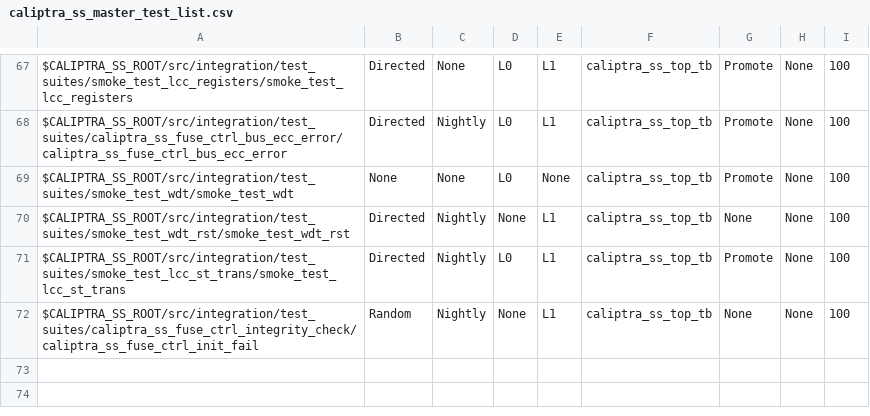
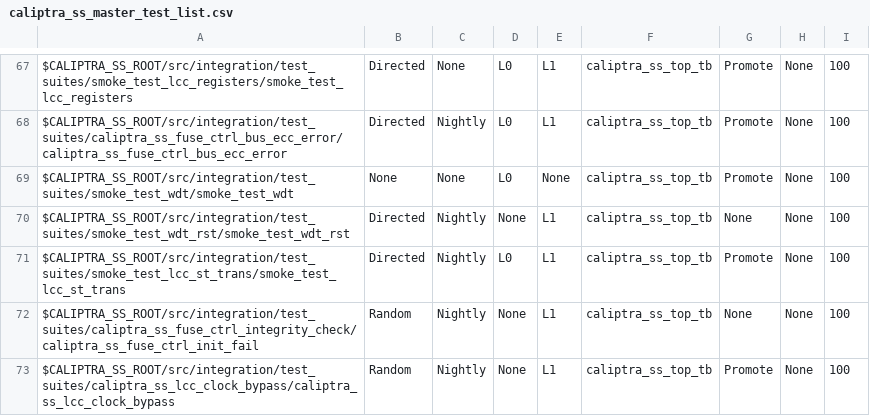
Before and after one commit to dharamvir-nxp/caliptra-ss, a CSV file: src/integration/stimulus/testsuites/caliptra_ss_master_test_list.csv, drawn as a sheet; only a part is shown, gaps mark what is left out; the diff names each change by its address in the sheet, - before the commit and + after, or states it on an @@ line.

Commit message:
[lc_ctrl, test] caliptra_ss_lcc_clock_bypass (#293)
* [lc_ctrl, test] caliptra_ss_lcc_clock_bypass

Signed-off-by: Andrea Caforio <andrea.caforio@lowrisc.org>

* MICROSOFT AUTOMATED PIPELINE: Stamp 'caliptra_ss_lcc_clock_bypass' with updated timestamp and hash after successful run

---------

Signed-off-by: Andrea Caforio <andrea.caforio@lowrisc.org>

```diff
--- a/src/integration/stimulus/testsuites/caliptra_ss_master_test_list.csv
+++ b/src/integration/stimulus/testsuites/caliptra_ss_master_test_list.csv
+row 73: $CALIPTRA_SS_ROOT/src/integration/test_suites/caliptra_ss_lcc_clock_bypass/caliptra_ss_lcc_clock_bypass | Random | Nightly | None | L1 | caliptra_ss_top_tb | Promote | None | 100
```
Also changed, not shown: 6 other files.
